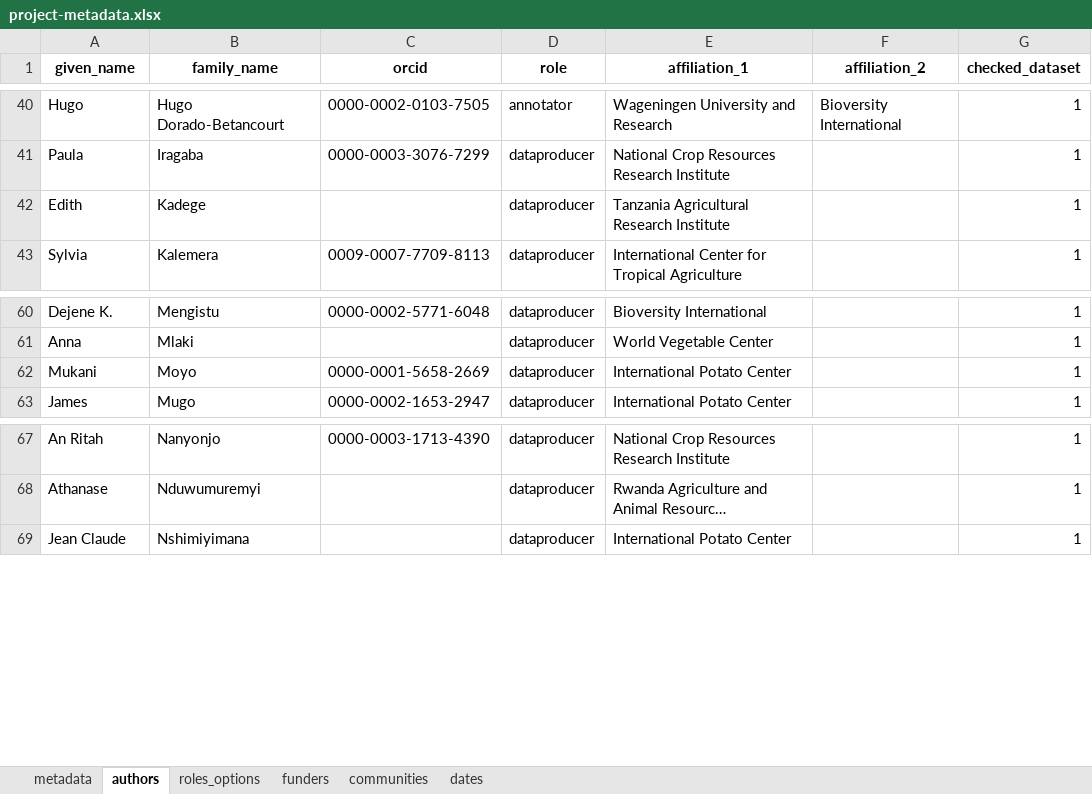
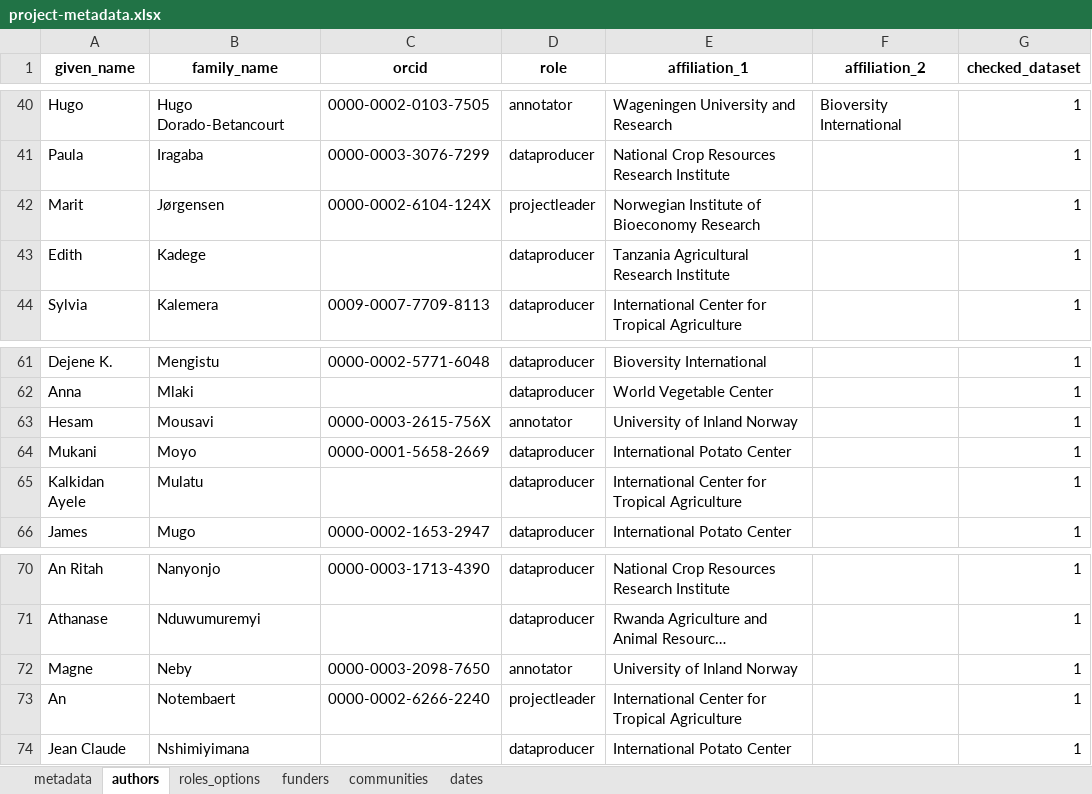
Before and after one commit to AgrDataSci/tricot-data, an Excel workbook: metadata/project-metadata.xlsx, sheet authors, drawn as a sheet; only a part is shown, gaps mark what is left out; long unchanged cells end in …; values as stored, in another font and other column widths than the file's, no borders; the diff names each change by its address in the sheet, - before the commit and + after, or states it on an @@ line.

Commit message:
update-author-list

```diff
--- a/metadata/project-metadata.xlsx (sheet authors)
+++ b/metadata/project-metadata.xlsx (sheet authors)
+row 42: Marit | Jørgensen | 0000-0002-6104-124X | projectleader | Norwegian Institute of Bioeconomy Research |  | 1
+row 63: Hesam | Mousavi | 0000-0003-2615-756X | annotator | University of Inland Norway |  | 1
+row 65: Kalkidan Ayele | Mulatu |  | dataproducer | International Center for Tropical Agriculture |  | 1
+row 72: Magne | Neby | 0000-0003-2098-7650 | annotator | University of Inland Norway |  | 1
+row 73: An | Notembaert | 0000-0002-6266-2240 | projectleader | International Center for Tropical Agriculture |  | 1
```
Also changed, not shown: 2 other files.
